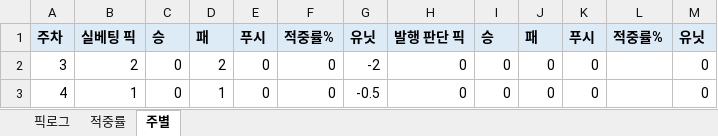
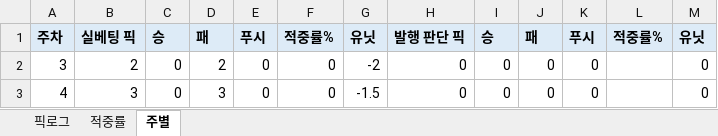
Before and after one commit to hyongdopaulyoon-sketch/hyongdopaulyoon-sketch-nfl-weekly, an Excel workbook: data/NFL_픽_추적기.xlsx, sheet 주별, drawn as a sheet; values as stored, in another font and other column widths than the file's, no borders; the diff names each change by its address in the sheet, - before the commit and + after, or states it on an @@ line.

```diff
--- a/data/NFL_픽_추적기.xlsx (sheet 주별)
+++ b/data/NFL_픽_추적기.xlsx (sheet 주별)
-B3: 1
+B3: 3
-D3: 1
+D3: 3
-G3: -0.5
+G3: -1.5
```
Also changed, not shown: sheet 픽로그, sheet 적중률, 7 other files.
